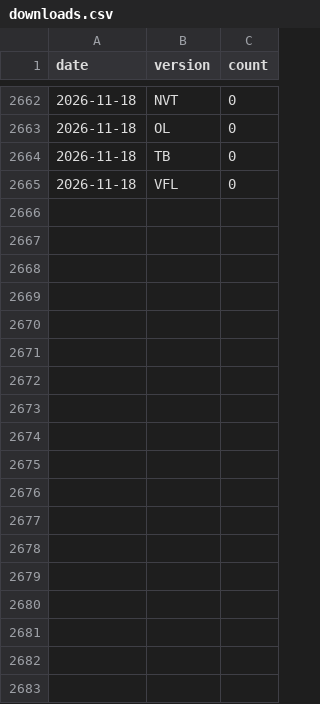
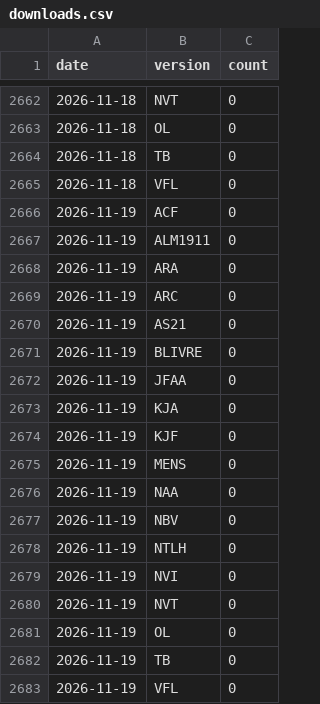
Before and after one commit to recifra/biblias, a CSV file: data/stats/downloads.csv, drawn as a sheet; only a part is shown, gaps mark what is left out; the diff names each change by its address in the sheet, - before the commit and + after, or states it on an @@ line.

```diff
--- a/data/stats/downloads.csv
+++ b/data/stats/downloads.csv
+row 2666: 2026-11-19 | ACF | 0
+row 2667: 2026-11-19 | ALM1911 | 0
+row 2668: 2026-11-19 | ARA | 0
+row 2669: 2026-11-19 | ARC | 0
+row 2670: 2026-11-19 | AS21 | 0
+row 2671: 2026-11-19 | BLIVRE | 0
+row 2672: 2026-11-19 | JFAA | 0
+row 2673: 2026-11-19 | KJA | 0
+row 2674: 2026-11-19 | KJF | 0
+row 2675: 2026-11-19 | MENS | 0
+row 2676: 2026-11-19 | NAA | 0
+row 2677: 2026-11-19 | NBV | 0
+row 2678: 2026-11-19 | NTLH | 0
+row 2679: 2026-11-19 | NVI | 0
+row 2680: 2026-11-19 | NVT | 0
+row 2681: 2026-11-19 | OL | 0
+row 2682: 2026-11-19 | TB | 0
+row 2683: 2026-11-19 | VFL | 0
```
Also changed, not shown: 1 other file.
